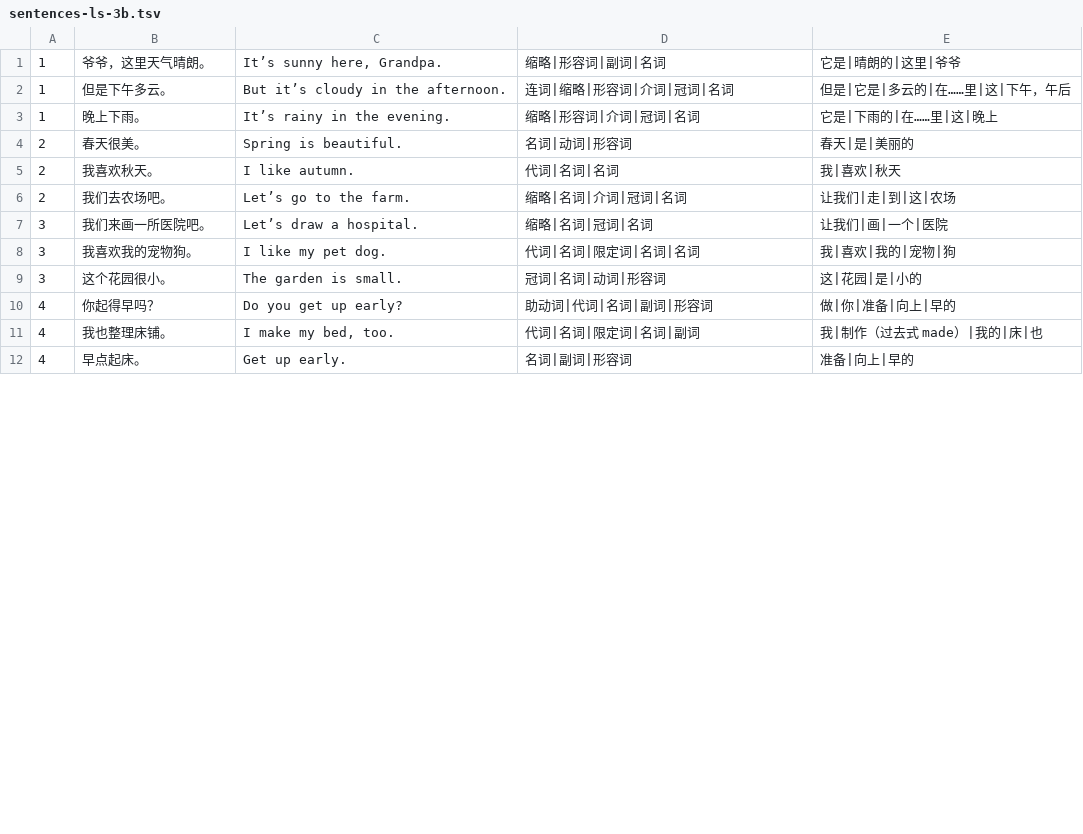
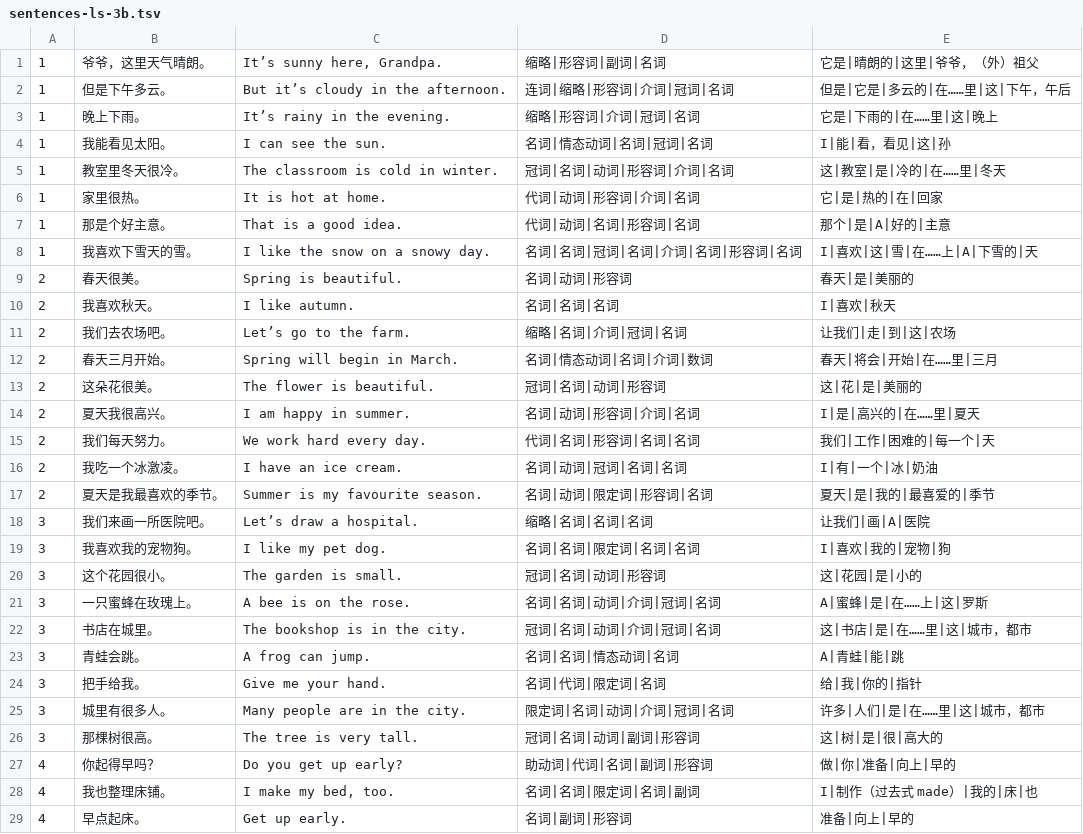
Before and after one commit to huangmoling/spellpal, a TSV file: scripts/data/sentences-ls-3b.tsv, drawn as a sheet; only a part is shown; the diff covers the shown part only.

Commit message:
data(ls): 辽师大三下 52 句补齐，覆盖率 100%

```diff
--- a/scripts/data/sentences-ls-3b.tsv
+++ b/scripts/data/sentences-ls-3b.tsv
@@ -1,12 +1,29 @@
-1	爷爷，这里天气晴朗。	It’s sunny here, Grandpa.	缩略|形容词|副词|名词	它是|晴朗的|这里|爷爷
+1	爷爷，这里天气晴朗。	It’s sunny here, Grandpa.	缩略|形容词|副词|名词	它是|晴朗的|这里|爷爷，（外）祖父
 1	但是下午多云。	But it’s cloudy in the afternoon.	连词|缩略|形容词|介词|冠词|名词	但是|它是|多云的|在……里|这|下午，午后
 1	晚上下雨。	It’s rainy in the evening.	缩略|形容词|介词|冠词|名词	它是|下雨的|在……里|这|晚上
+1	我能看见太阳。	I can see the sun.	名词|情态动词|名词|冠词|名词	I|能|看，看见|这|孙
+1	教室里冬天很冷。	The classroom is cold in winter.	冠词|名词|动词|形容词|介词|名词	这|教室|是|冷的|在……里|冬天
+1	家里很热。	It is hot at home.	代词|动词|形容词|介词|名词	它|是|热的|在|回家
+1	那是个好主意。	That is a good idea.	代词|动词|名词|形容词|名词	那个|是|A|好的|主意
+1	我喜欢下雪天的雪。	I like the snow on a snowy day.	名词|名词|冠词|名词|介词|名词|形容词|名词	I|喜欢|这|雪|在……上|A|下雪的|天
 2	春天很美。	Spring is beautiful.	名词|动词|形容词	春天|是|美丽的
-2	我喜欢秋天。	I like autumn.	代词|名词|名词	我|喜欢|秋天
+2	我喜欢秋天。	I like autumn.	名词|名词|名词	I|喜欢|秋天
 2	我们去农场吧。	Let’s go to the farm.	缩略|名词|介词|冠词|名词	让我们|走|到|这|农场
-3	我们来画一所医院吧。	Let’s draw a hospital.	缩略|名词|冠词|名词	让我们|画|一个|医院
-3	我喜欢我的宠物狗。	I like my pet dog.	代词|名词|限定词|名词|名词	我|喜欢|我的|宠物|狗
+2	春天三月开始。	Spring will begin in March.	名词|情态动词|名词|介词|数词	春天|将会|开始|在……里|三月
+2	这朵花很美。	The flower is beautiful.	冠词|名词|动词|形容词	这|花|是|美丽的
+2	夏天我很高兴。	I am happy in summer.	名词|动词|形容词|介词|名词	I|是|高兴的|在……里|夏天
+2	我们每天努力。	We work hard every day.	代词|名词|形容词|名词|名词	我们|工作|困难的|每一个|天
+2	我吃一个冰激凌。	I have an ice cream.	名词|动词|冠词|名词|名词	I|有|一个|冰|奶油
+2	夏天是我最喜欢的季节。	Summer is my favourite season.	名词|动词|限定词|形容词|名词	夏天|是|我的|最喜爱的|季节
+3	我们来画一所医院吧。	Let’s draw a hospital.	缩略|名词|名词|名词	让我们|画|A|医院
+3	我喜欢我的宠物狗。	I like my pet dog.	名词|名词|限定词|名词|名词	I|喜欢|我的|宠物|狗
 3	这个花园很小。	The garden is small.	冠词|名词|动词|形容词	这|花园|是|小的
+3	一只蜜蜂在玫瑰上。	A bee is on the rose.	名词|名词|动词|介词|冠词|名词	A|蜜蜂|是|在……上|这|罗斯
+3	书店在城里。	The bookshop is in the city.	冠词|名词|动词|介词|冠词|名词	这|书店|是|在……里|这|城市，都市
+3	青蛙会跳。	A frog can jump.	名词|名词|情态动词|名词	A|青蛙|能|跳
+3	把手给我。	Give me your hand.	名词|代词|限定词|名词	给|我|你的|指针
+3	城里有很多人。	Many people are in the city.	限定词|名词|动词|介词|冠词|名词	许多|人们|是|在……里|这|城市，都市
+3	那棵树很高。	The tree is very tall.	冠词|名词|动词|副词|形容词	这|树|是|很|高大的
 4	你起得早吗？	Do you get up early?	助动词|代词|名词|副词|形容词	做|你|准备|向上|早的
-4	我也整理床铺。	I make my bed, too.	代词|名词|限定词|名词|副词	我|制作（过去式 made）|我的|床|也
+4	我也整理床铺。	I make my bed, too.	名词|名词|限定词|名词|副词	I|制作（过去式 made）|我的|床|也
 4	早点起床。	Get up early.	名词|副词|形容词	准备|向上|早的
```
Also changed, not shown: 17 added rows and 8 edited cells elsewhere in this file, scripts/data/_src/tb2027/ls-3b.sent.src.tsv, 1 other file.
